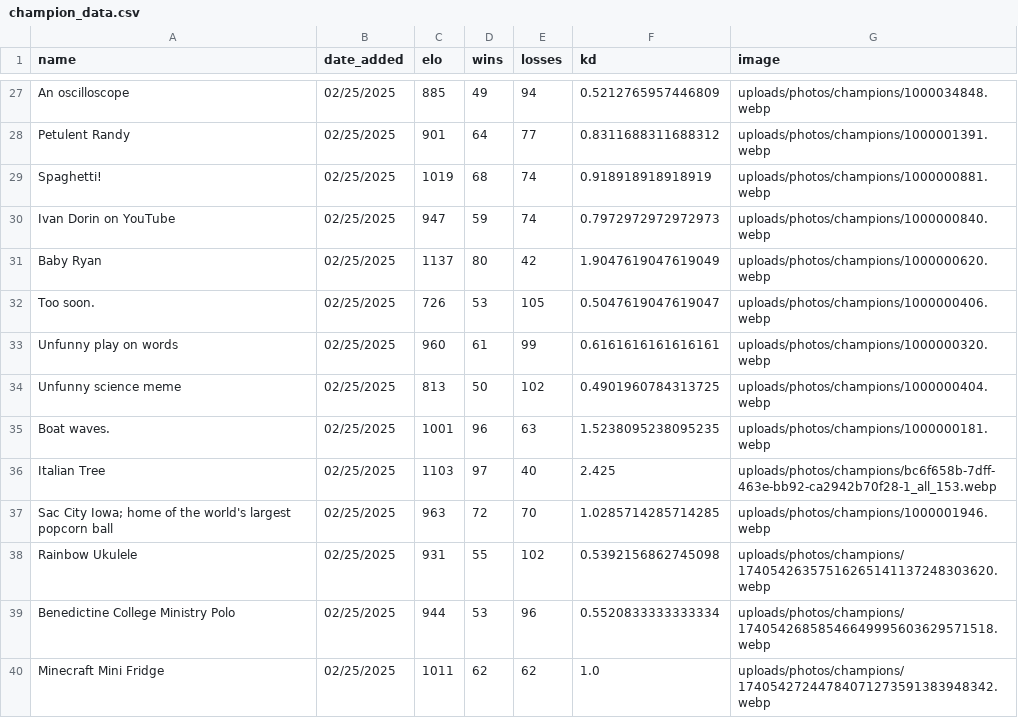
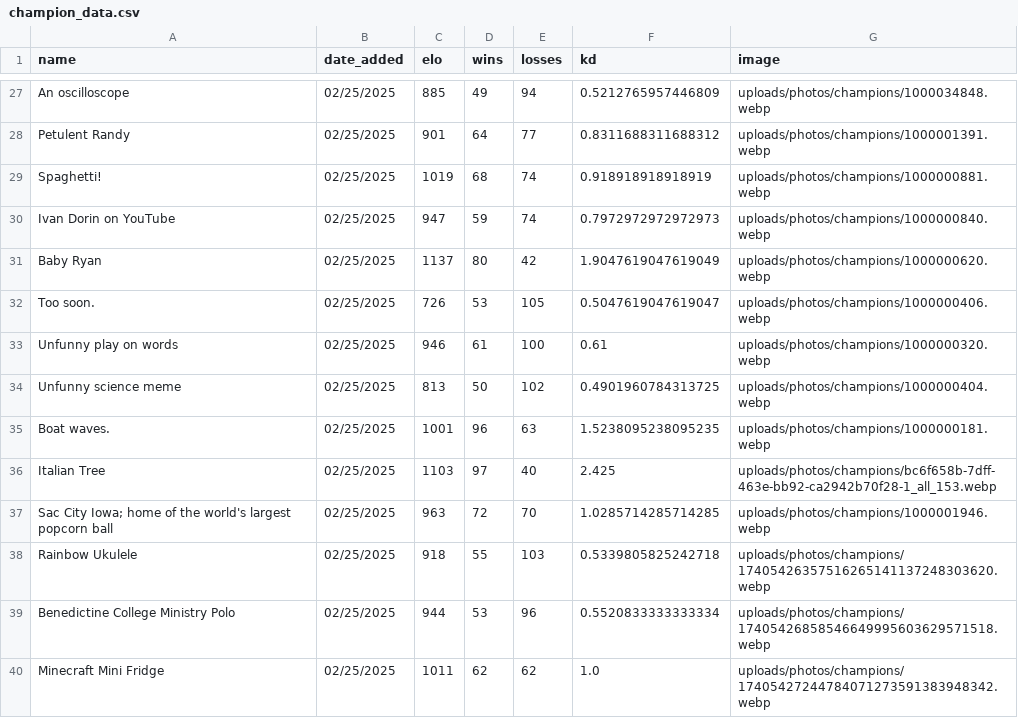
Before and after one commit to TheBearOfJare/Who_Would_Win, a CSV file: data/champion_data.csv, drawn as a sheet; only a part is shown, gaps mark what is left out; the diff covers the shown part only.

Commit message:
renamed

```diff
--- a/data/champion_data.csv
+++ b/data/champion_data.csv
@@ -32,3 +32,3 @@ Baby Ryan,02/25/2025,1137,80,42,1.9047619047619049,uploads/photos/champions/1000
 Too soon.,02/25/2025,726,53,105,0.5047619047619047,uploads/photos/champions/1000000406.webp
-Unfunny play on words,02/25/2025,960,61,99,0.6161616161616161,uploads/photos/champions/1000000320.webp
+Unfunny play on words,02/25/2025,946,61,100,0.61,uploads/photos/champions/1000000320.webp
 Unfunny science meme,02/25/2025,813,50,102,0.4901960784313725,uploads/photos/champions/1000000404.webp
@@ -37,3 +37,3 @@ Italian Tree,02/25/2025,1103,97,40,2.425,uploads/photos/champions/bc6f658b-7dff-
 Sac City Iowa; home of the world's largest popcorn ball,02/25/2025,963,72,70,1.0285714285714285,uploads/photos/champions/1000001946.webp
-Rainbow Ukulele,02/25/2025,931,55,102,0.5392156862745098,uploads/photos/champions/17405426357516265141137248303620.webp
+Rainbow Ukulele,02/25/2025,918,55,103,0.5339805825242718,uploads/photos/champions/17405426357516265141137248303620.webp
 Benedictine College Ministry Polo,02/25/2025,944,53,96,0.5520833333333334,uploads/photos/champions/17405426858546649995603629571518.webp
```
Also changed, not shown: 1 added row, 1 removed row and 46 edited cells elsewhere in this file.
